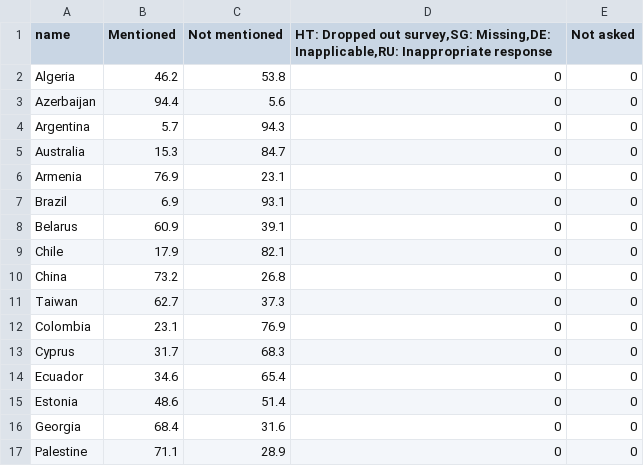
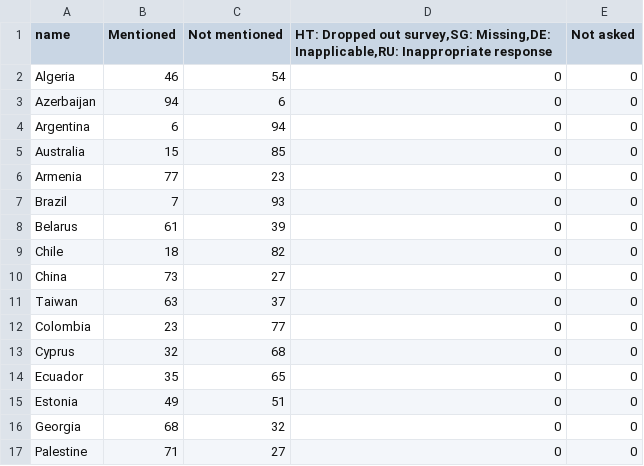
Before and after one commit to sheetor/infovis-project2, a CSV file: aids2.csv, drawn as a sheet; only a part is shown; the diff covers the shown part only.

Commit message:
ok

```diff
--- a/aids2.csv
+++ b/aids2.csv
@@ -1,17 +1,17 @@
 name,Mentioned,Not mentioned,"HT: Dropped out survey,SG: Missing,DE: Inapplicable,RU: Inappropriate response",Not asked
-Algeria,46.2,53.8,0,0
-Azerbaijan,94.4,5.6,0,0
-Argentina,5.7,94.3,0,0
-Australia,15.3,84.7,0,0
-Armenia,76.9,23.1,0,0
-Brazil,6.9,93.1,0,0
-Belarus,60.9,39.1,0,0
-Chile,17.9,82.1,0,0
-China,73.2,26.8,0,0
-Taiwan,62.7,37.3,0,0
-Colombia,23.1,76.9,0,0
-Cyprus,31.7,68.3,0,0
-Ecuador,34.6,65.4,0,0
-Estonia,48.6,51.4,0,0
-Georgia,68.4,31.6,0,0
-Palestine,71.1,28.9,0,0
+Algeria,46,54,0,0
+Azerbaijan,94,6,0,0
+Argentina,6,94,0,0
+Australia,15,85,0,0
+Armenia,77,23,0,0
+Brazil,7,93,0,0
+Belarus,61,39,0,0
+Chile,18,82,0,0
+China,73,27,0,0
+Taiwan,63,37,0,0
+Colombia,23,77,0,0
+Cyprus,32,68,0,0
+Ecuador,35,65,0,0
+Estonia,49,51,0,0
+Georgia,68,32,0,0
+Palestine,71,27,0,0
```
Also changed, not shown: 81 edited cells elsewhere in this file.
